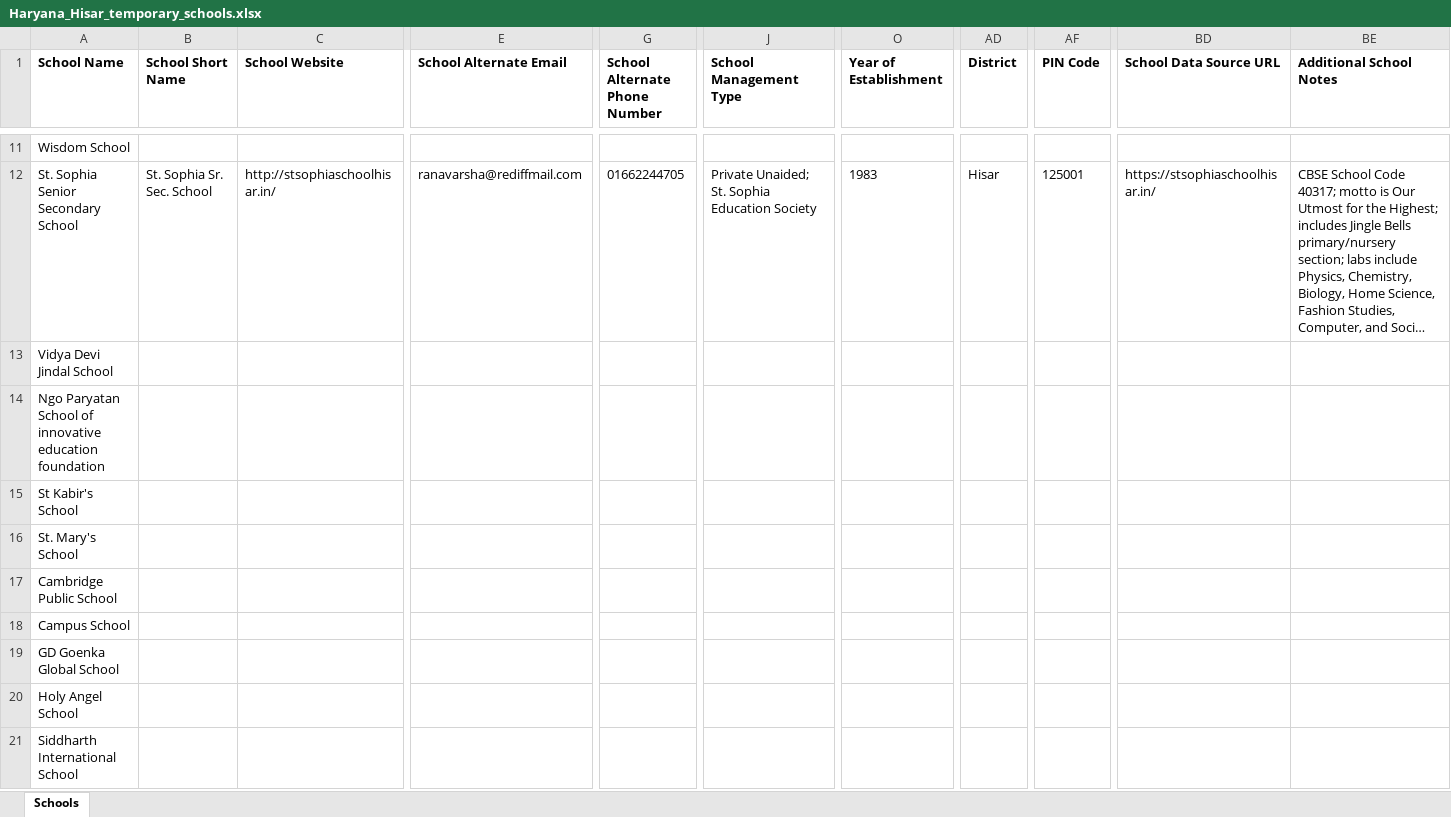
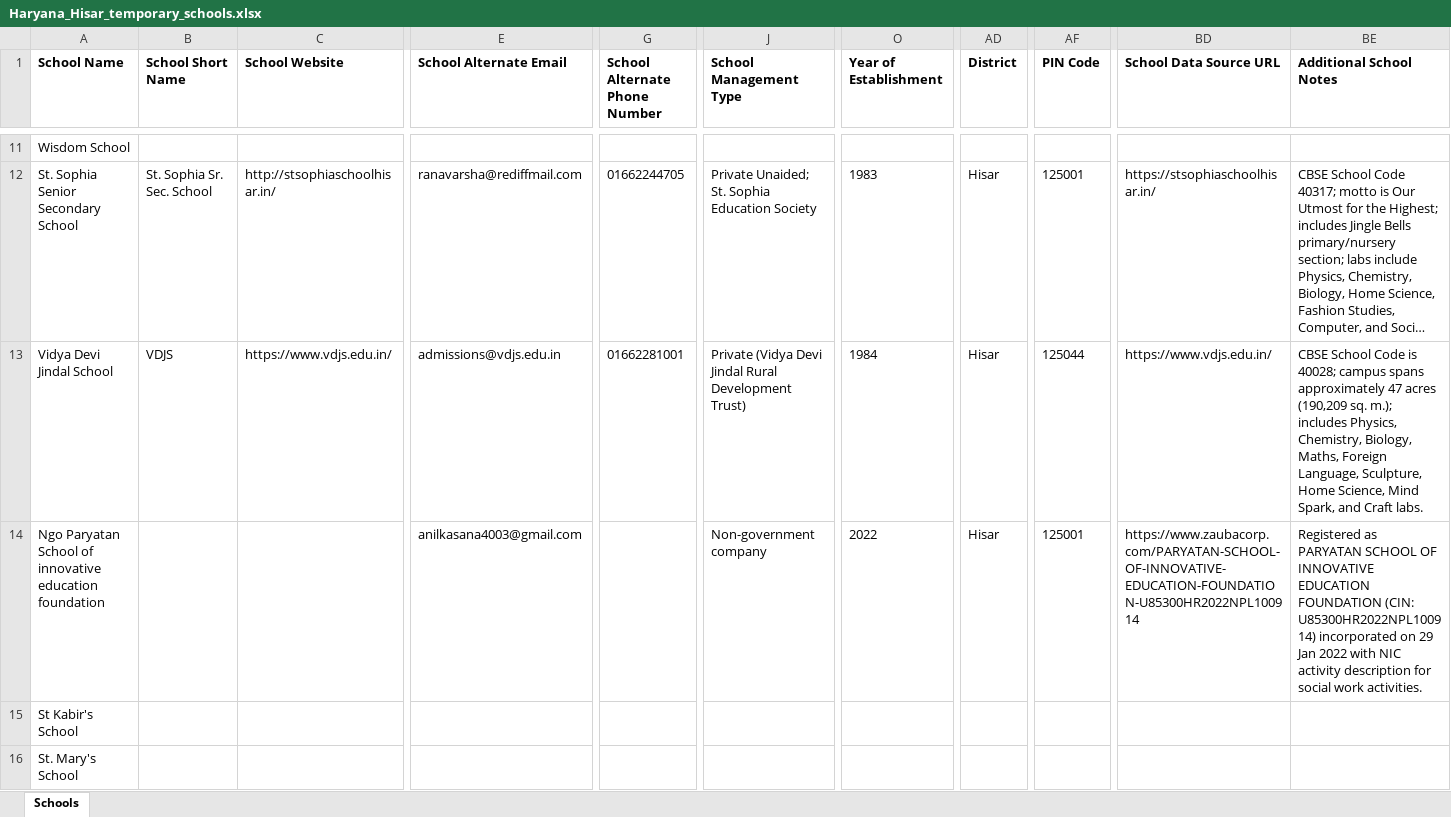
Before and after one commit to anandsagar6/School_Data_Scraper, an Excel workbook: Temp_Data/Haryana_Hisar_temporary_schools.xlsx, sheet Schools, drawn as a sheet; only a part is shown, gaps mark what is left out; the shorter side is filled out with more unchanged rows; long unchanged cells end in …; values as stored, in another font and other column widths than the file's, no borders; the diff covers the shown part only; the diff names each change by its address in the sheet, - before the commit and + after, or states it on an @@ line.

```diff
--- a/Temp_Data/Haryana_Hisar_temporary_schools.xlsx (sheet Schools)
+++ b/Temp_Data/Haryana_Hisar_temporary_schools.xlsx (sheet Schools)
-B13 (School Short Name): (empty)
+B13 (School Short Name): VDJS
-C13 (School Website): (empty)
+C13 (School Website): https://www.vdjs.edu.in/
-E13 (School Alternate Email): (empty)
+E13 (School Alternate Email): admissions@vdjs.edu.in
-G13 (School Alternate Phone Number): (empty)
+G13 (School Alternate Phone Number): 01662281001
-J13 (School Management Type): (empty)
+J13 (School Management Type): Private (Vidya Devi Jindal Rural Development Trust)
-O13 (Year of Establishment): (empty)
+O13 (Year of Establishment): 1984
-AD13:AD14 (District): (empty)
+AD13:AD14 (District): Hisar
-AF13 (PIN Code): (empty)
+AF13 (PIN Code): 125044
-BD13 (School Data Source URL): (empty)
+BD13 (School Data Source URL): https://www.vdjs.edu.in/
-BE13 (Additional School Notes): (empty)
+BE13 (Additional School Notes): CBSE School Code is 40028; campus spans approximately 47 acres (190,209 sq. m.); includes Physics, Chemistry, Biology, Maths, Foreign Language, Sculpture, Home Science, Mind Spark, and Craft labs.
-E14 (School Alternate Email): (empty)
+E14 (School Alternate Email): anilkasana4003@gmail.com
-J14 (School Management Type): (empty)
+J14 (School Management Type): Non-government company
-O14 (Year of Establishment): (empty)
+O14 (Year of Establishment): 2022
-AF14 (PIN Code): (empty)
+AF14 (PIN Code): 125001
-BD14 (School Data Source URL): (empty)
+BD14 (School Data Source URL): https://www.zaubacorp.com/PARYATAN-SCHOOL-OF-INNOVATIVE-EDUCATION-FOUNDATION-U85300HR2022NPL100914
-BE14 (Additional School Notes): (empty)
+BE14 (Additional School Notes): Registered as PARYATAN SCHOOL OF INNOVATIVE EDUCATION FOUNDATION (CIN: U85300HR2022NPL100914) incorporated on 29 Jan 2022 with NIC activity description for social work activities.
```
Also changed, not shown: 26 edited cells elsewhere in this sheet, Excel_Data/current_data.xlsx, Excel_Data/master_data.xlsx, 1 other file.
